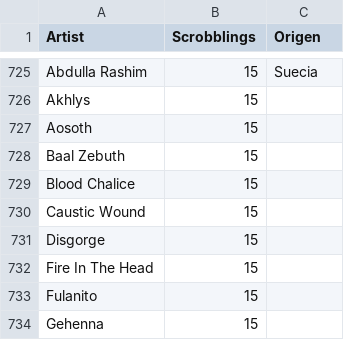
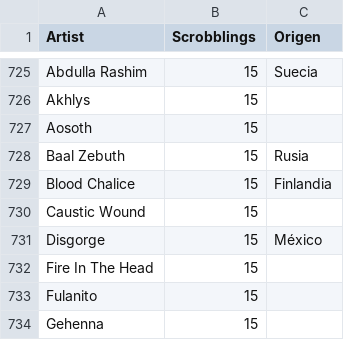
Before and after one commit to Nebiros96/Scrobblings_v2, a CSV file: ArtistsByCountry_CSV.csv, drawn as a sheet; only a part is shown, gaps mark what is left out; the diff covers the shown part only.

```diff
--- a/ArtistsByCountry_CSV.csv
+++ b/ArtistsByCountry_CSV.csv
@@ -727,6 +727,6 @@ Akhlys;15;
 Aosoth;15;
-Baal Zebuth;15;
-Blood Chalice;15;
+Baal Zebuth;15;Rusia
+Blood Chalice;15;Finlandia
 Caustic Wound;15;
-Disgorge;15;
+Disgorge;15;México
 Fire In The Head;15;
```
Also changed, not shown: 38 edited cells elsewhere in this file, 2 other files.
